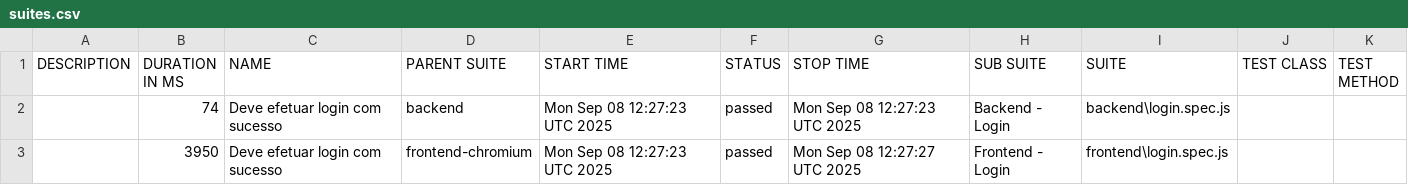
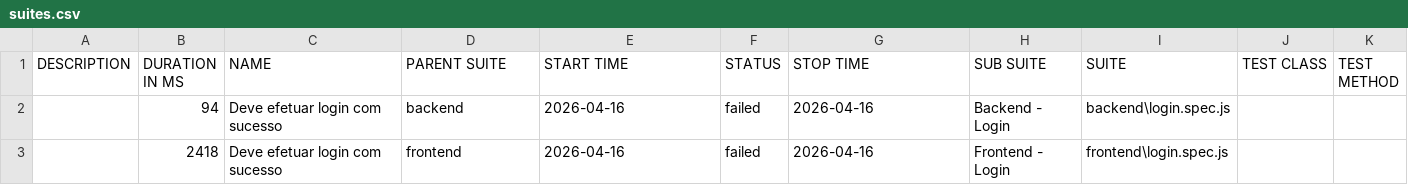
Before and after one commit to thiagosouza10/testsPlaywright-neoProductHub, a CSV file: data/suites.csv, drawn as a sheet.

```diff
--- a/data/suites.csv
+++ b/data/suites.csv
@@ -1,3 +1,3 @@
 "DESCRIPTION","DURATION IN MS","NAME","PARENT SUITE","START TIME","STATUS","STOP TIME","SUB SUITE","SUITE","TEST CLASS","TEST METHOD"
-"","74","Deve efetuar login com sucesso","backend","Mon Sep 08 12:27:23 UTC 2025","passed","Mon Sep 08 12:27:23 UTC 2025","Backend - Login","backend\login.spec.js","",""
-"","3950","Deve efetuar login com sucesso","frontend-chromium","Mon Sep 08 12:27:23 UTC 2025","passed","Mon Sep 08 12:27:27 UTC 2025","Frontend - Login","frontend\login.spec.js","",""
+"","94","Deve efetuar login com sucesso","backend","2026-04-16","failed","2026-04-16","Backend - Login","backend\login.spec.js","",""
+"","2418","Deve efetuar login com sucesso","frontend","2026-04-16","failed","2026-04-16","Frontend - Login","frontend\login.spec.js","",""
```
Also changed, not shown: 34 other files.
